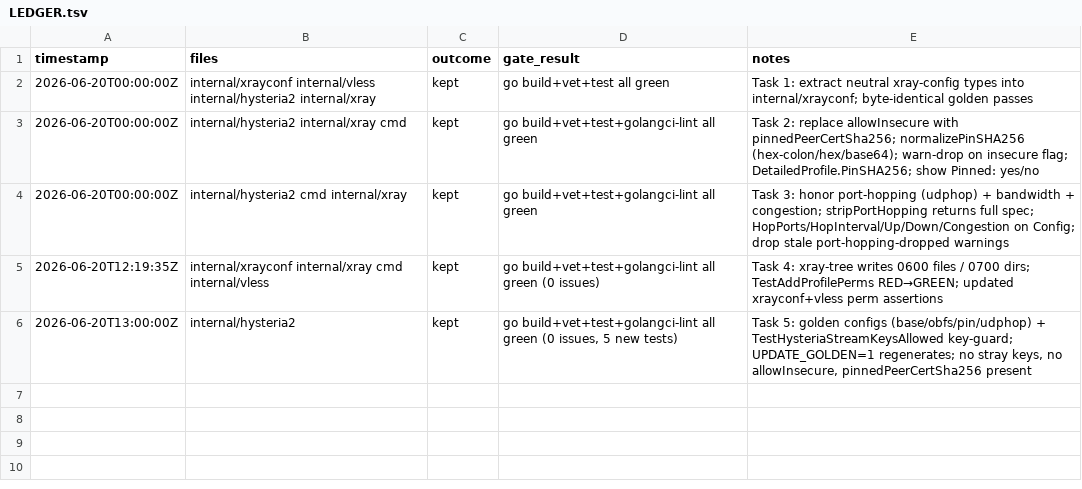
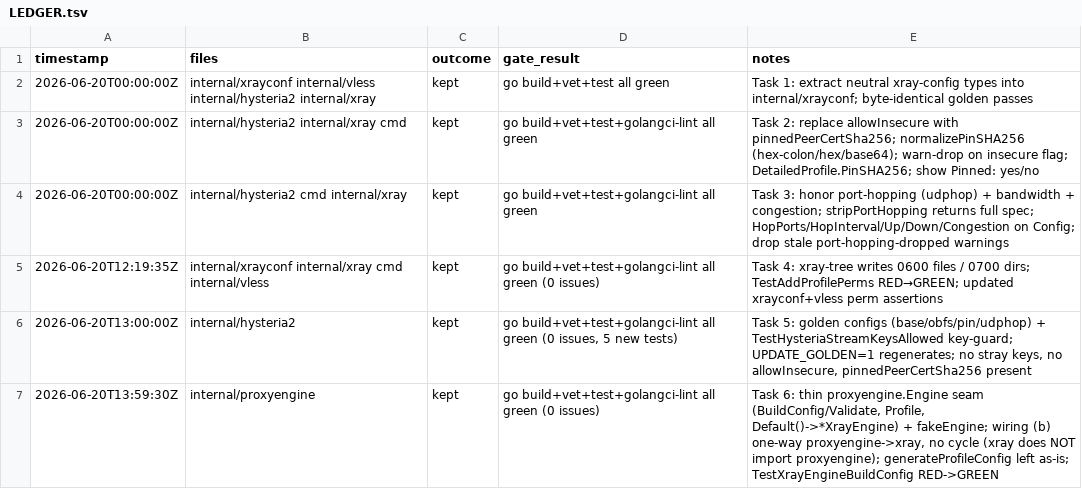
Before and after one commit to rtxnik/workspace-cli, a TSV file: .planning/LEDGER.tsv, drawn as a sheet.

Commit message:
feat(proxy): add thin proxyengine.Engine seam (xray backend)

```diff
--- a/.planning/LEDGER.tsv
+++ b/.planning/LEDGER.tsv
@@ -6 +6,2 @@ timestamp	files	outcome	gate_result	notes
 2026-06-20T13:00:00Z	internal/hysteria2	kept	go build+vet+test+golangci-lint all green (0 issues, 5 new tests)	Task 5: golden configs (base/obfs/pin/udphop) + TestHysteriaStreamKeysAllowed key-guard; UPDATE_GOLDEN=1 regenerates; no stray keys, no allowInsecure, pinnedPeerCertSha256 present
+2026-06-20T13:59:30Z	internal/proxyengine	kept	go build+vet+test+golangci-lint all green (0 issues)	Task 6: thin proxyengine.Engine seam (BuildConfig/Validate, Profile, Default()->*XrayEngine) + fakeEngine; wiring (b) one-way proxyengine->xray, no cycle (xray does NOT import proxyengine); generateProfileConfig left as-is; TestXrayEngineBuildConfig RED->GREEN
```
Also changed, not shown: 3 other files.
